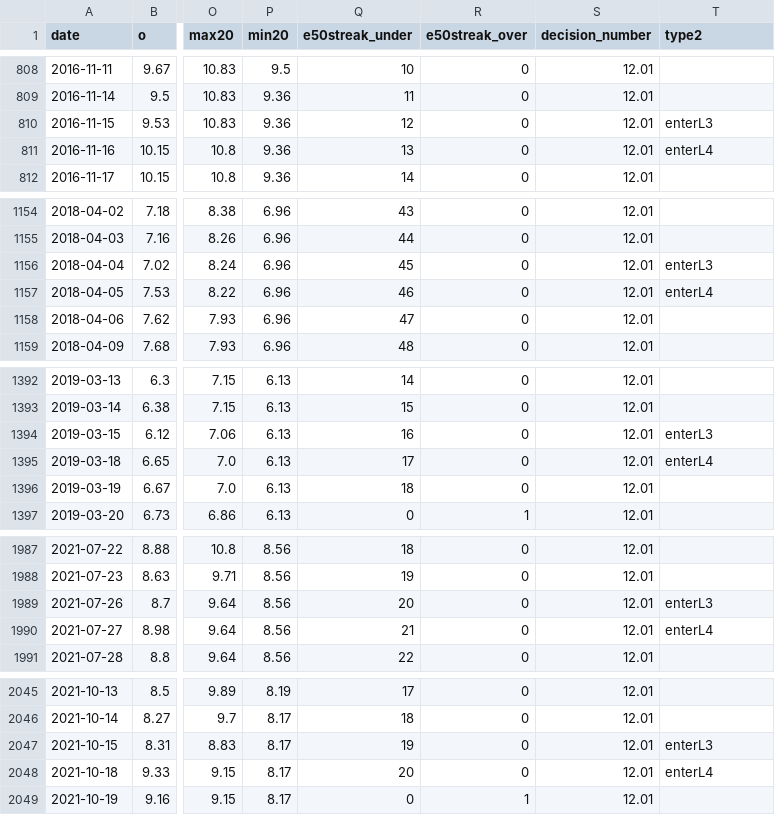
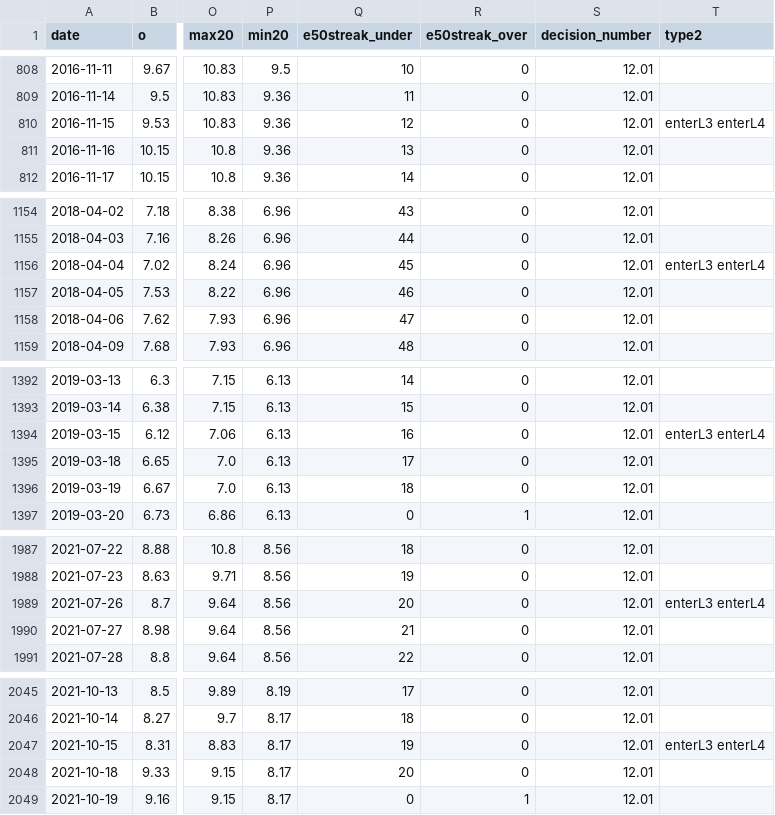
Before and after one commit to codelover1110/hntb_harvesting, a CSV file: Result/tables/stock_AGRO.csv, drawn as a sheet; only a part is shown, gaps mark what is left out; the diff covers the shown part only; the diff names each change by its address in the sheet, - before the commit and + after, or states it on an @@ line.

```diff
--- a/Result/tables/stock_AGRO.csv
+++ b/Result/tables/stock_AGRO.csv
-T810 (type2): enterL3
+T810 (type2): enterL3 enterL4
-T811 (type2): enterL4
+T811 (type2): (empty)
-T1156 (type2): enterL3
+T1156 (type2): enterL3 enterL4
-T1157 (type2): enterL4
+T1157 (type2): (empty)
-T1394 (type2): enterL3
+T1394 (type2): enterL3 enterL4
-T1395 (type2): enterL4
+T1395 (type2): (empty)
-T1989 (type2): enterL3
+T1989 (type2): enterL3 enterL4
-T1990 (type2): enterL4
+T1990 (type2): (empty)
-T2047 (type2): enterL3
+T2047 (type2): enterL3 enterL4
-T2048 (type2): enterL4
+T2048 (type2): (empty)
```
Also changed, not shown: 2 edited cells elsewhere in this file, Result/logs/signals_stock.csv, Result/tables/stock_NKE.csv, 3 other files.
